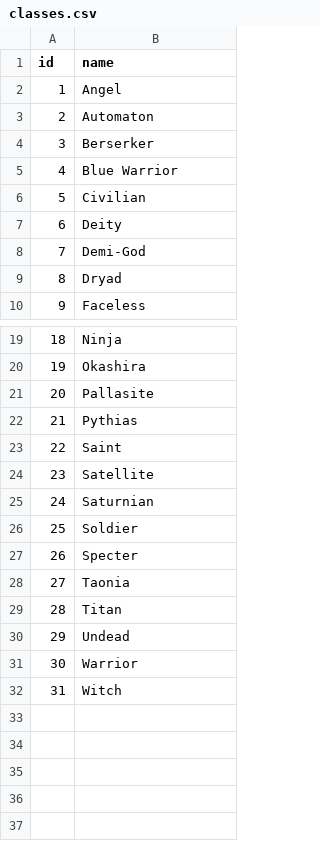
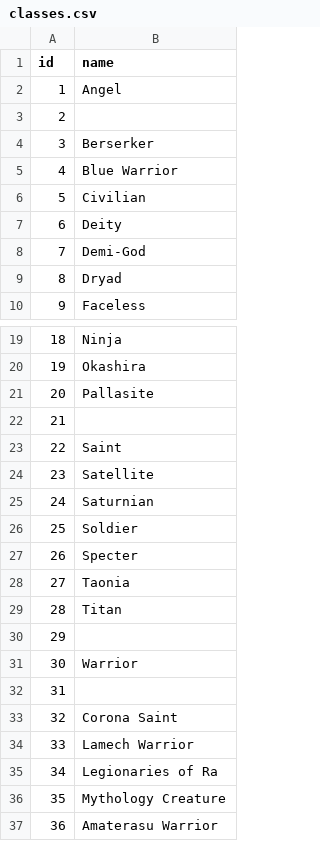
Before and after one commit to diegochagas/saint-seiya-api, a CSV file: public/data/classes.csv, drawn as a sheet; only a part is shown, gaps mark what is left out; addresses are those after the commit; the diff names each change by its address in the sheet, - before the commit and + after, or states it on an @@ line.

```diff
--- a/public/data/classes.csv
+++ b/public/data/classes.csv
-B3 (name): Automaton
+B3 (name): (empty)
-B22 (name): Pythias
+B22 (name): (empty)
-B30 (name): Undead
+B30 (name): (empty)
+row 32: 31
@@ column A (id) renumbered in row 33 @@
-B33 (name): Witch
+B33 (name): Corona Saint
+row 34: 33 | Lamech Warrior
+row 35: 34 | Legionaries of Ra
+row 36: 35 | Mythology Creature
+row 37: 36 | Amaterasu Warrior
```
Also changed, not shown: public/data/cloths.csv, public/data/constellations.csv, 9 other files.
